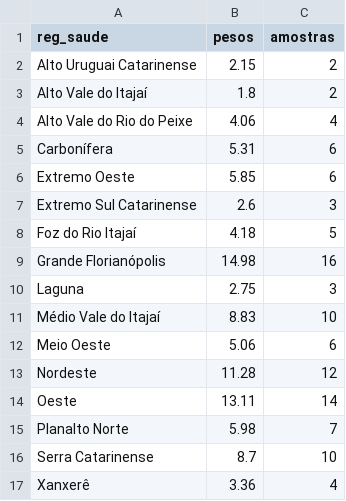
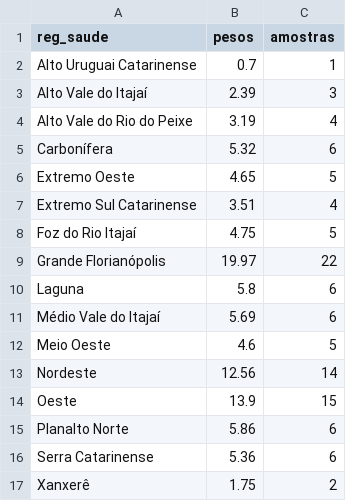
Before and after one commit to dimitribessa/cievs_sc, a CSV file: pesos_vg.csv, drawn as a sheet.

```diff
--- a/pesos_vg.csv
+++ b/pesos_vg.csv
@@ -1,17 +1,17 @@
 "reg_saude";"pesos";"amostras"
-"Alto Uruguai Catarinense";2.15;2
-"Alto Vale do Itajaí";1.8;2
-"Alto Vale do Rio do Peixe";4.06;4
-"Carbonífera";5.31;6
-"Extremo Oeste";5.85;6
-"Extremo Sul Catarinense";2.6;3
-"Foz do Rio Itajaí";4.18;5
-"Grande Florianópolis";14.98;16
-"Laguna";2.75;3
-"Médio Vale do Itajaí";8.83;10
-"Meio Oeste";5.06;6
-"Nordeste";11.28;12
-"Oeste";13.11;14
-"Planalto Norte";5.98;7
-"Serra Catarinense";8.7;10
-"Xanxerê";3.36;4
+"Alto Uruguai Catarinense";0.7;1
+"Alto Vale do Itajaí";2.39;3
+"Alto Vale do Rio do Peixe";3.19;4
+"Carbonífera";5.32;6
+"Extremo Oeste";4.65;5
+"Extremo Sul Catarinense";3.51;4
+"Foz do Rio Itajaí";4.75;5
+"Grande Florianópolis";19.97;22
+"Laguna";5.8;6
+"Médio Vale do Itajaí";5.69;6
+"Meio Oeste";4.6;5
+"Nordeste";12.56;14
+"Oeste";13.9;15
+"Planalto Norte";5.86;6
+"Serra Catarinense";5.36;6
+"Xanxerê";1.75;2
```
Also changed, not shown: nowcasting_cievs.csv.
